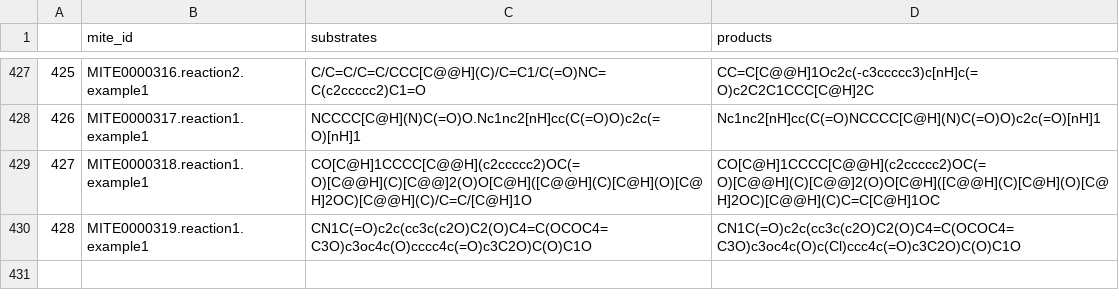
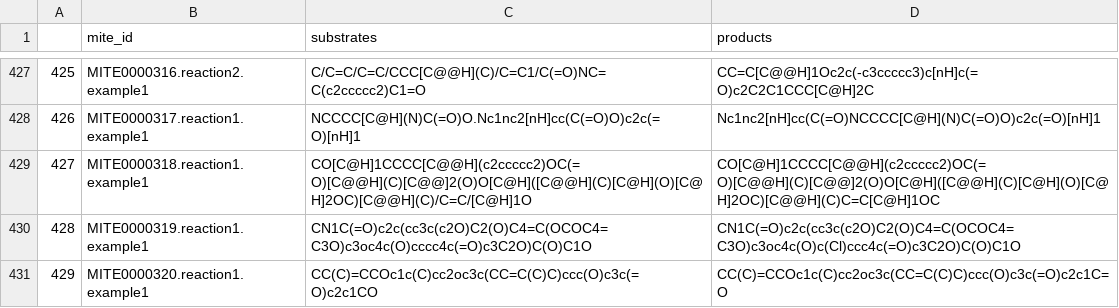
Before and after one commit to mite-standard/mite_data, a CSV file: mite_data/metadata/dump_smiles.csv, drawn as a sheet; only a part is shown, gaps mark what is left out; the diff names each change by its address in the sheet, - before the commit and + after, or states it on an @@ line.

```diff
--- a/mite_data/metadata/dump_smiles.csv
+++ b/mite_data/metadata/dump_smiles.csv
+row 431: 429 | MITE0000320.reaction1.example1 | CC(C)=CCOc1c(C)cc2oc3c(CC=C(C)C)ccc(O)c3c(=O)c2c1CO | CC(C)=CCOc1c(C)cc2oc3c(CC=C(C)C)ccc(O)c3c(=O)c2c1C=O
```
Also changed, not shown: mite_data/metadata/dump_smarts.csv, mite_data/metadata/mite_prot_accessions.csv, 4 other files.
